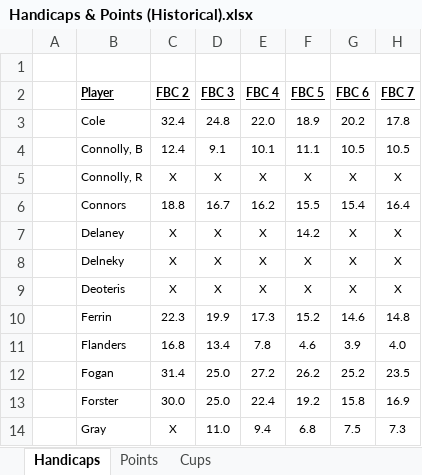
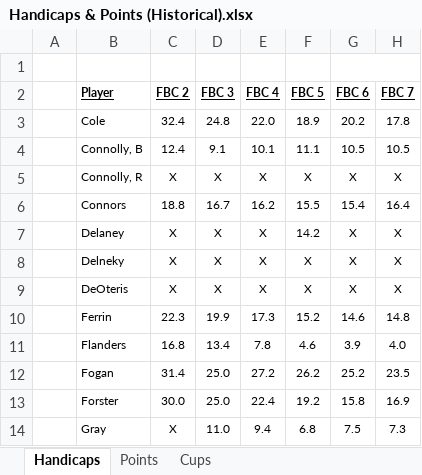
Before and after one commit to craighilts/fbc-data, an Excel workbook: Handicaps & Points (Historical).xlsx, sheet Handicaps, drawn as a sheet; only a part is shown; values as stored, in another font and other column widths than the file's, no borders; charts and pictures not drawn; the diff names each change by its address in the sheet, - before the commit and + after, or states it on an @@ line.

```diff
--- a/Handicaps & Points (Historical).xlsx (sheet Handicaps)
+++ b/Handicaps & Points (Historical).xlsx (sheet Handicaps)
-B9 (Player): Deoteris
+B9 (Player): DeOteris
```
Also changed, not shown: sheet Points, formulas that keep their value, charts or pictures, FBC_Data.xlsx.
